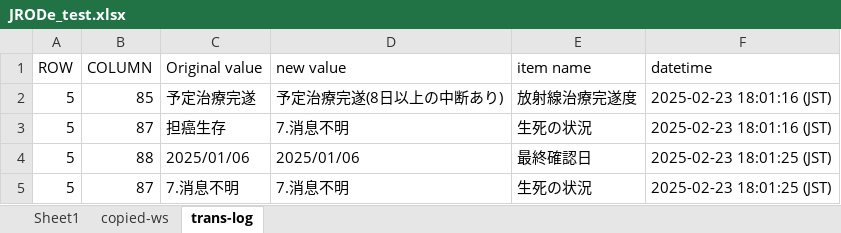
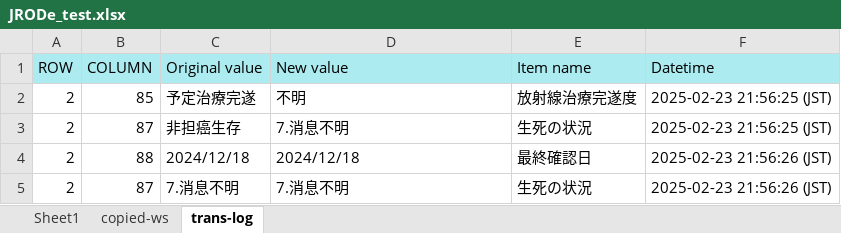
Before and after one commit to yampan/my-second-repo, an Excel workbook: JRODe_test.xlsx, sheet trans-log, drawn as a sheet; values as stored, in another font and other column widths than the file's, no borders; the diff names each change by its address in the sheet, - before the commit and + after, or states it on an @@ line.

```diff
--- a/JRODe_test.xlsx (sheet trans-log)
+++ b/JRODe_test.xlsx (sheet trans-log)
-A1:F1 fill: none
+A1:F1 fill: #ACEBF0
-D1: new value
+D1: New value
-E1: item name
+E1: Item name
-F1: datetime
+F1: Datetime
-A2:A5 (ROW): 5
+A2:A5 (ROW): 2
-D2 (New value): 予定治療完遂(8日以上の中断あり)
+D2 (New value): 不明
-F2:F3 (Datetime): 2025-02-23 18:01:16 (JST)
+F2:F3 (Datetime): 2025-02-23 21:56:25 (JST)
-C3 (Original value): 担癌生存
+C3 (Original value): 非担癌生存
-C4 (Original value): 2025/01/06
+C4 (Original value): 2024/12/18
-D4 (New value): 2025/01/06
+D4 (New value): 2024/12/18
-F4:F5 (Datetime): 2025-02-23 18:01:25 (JST)
+F4:F5 (Datetime): 2025-02-23 21:56:26 (JST)
```
Also changed, not shown: sheet copied-ws, sheet Sheet1, 5 other files.
